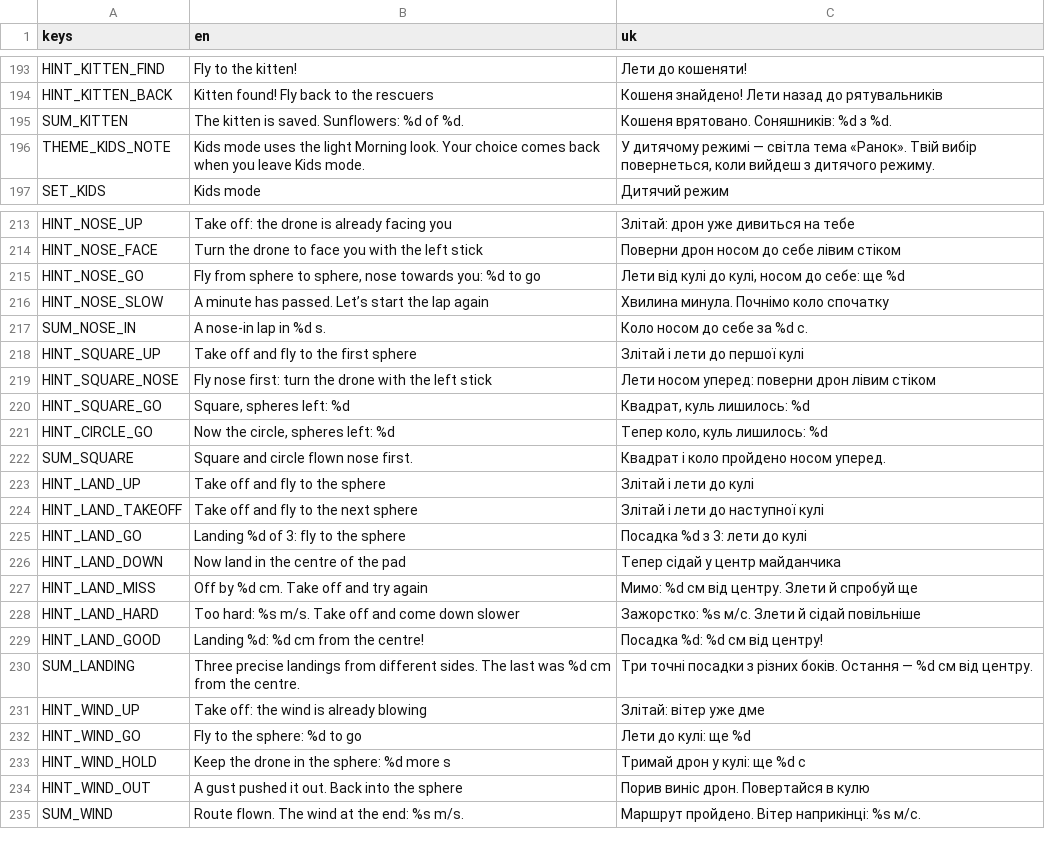
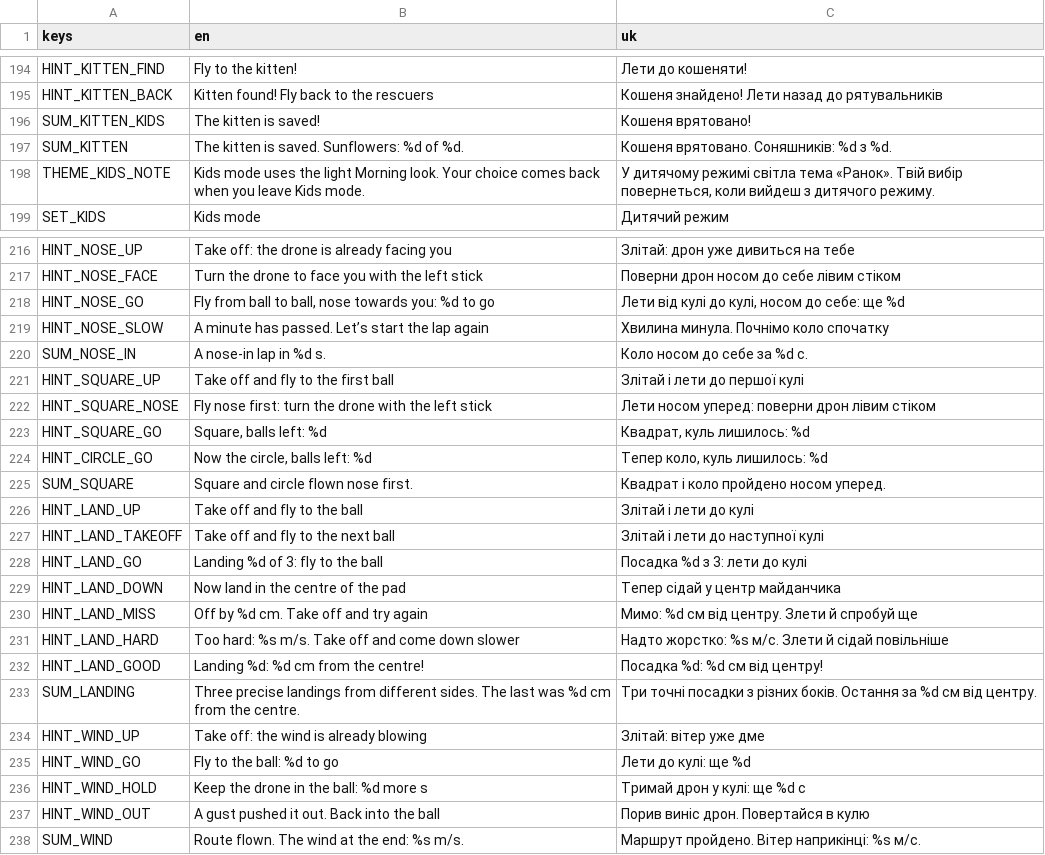
Before and after one commit to marybezuhla/shyriai, a CSV file: app/i18n/strings.csv, drawn as a sheet; only a part is shown, gaps mark what is left out; the diff covers the shown part only.

```diff
--- a/app/i18n/strings.csv
+++ b/app/i18n/strings.csv
@@ -194,4 +195,5 @@ HINT_KITTEN_FIND,Fly to the kitten!,Лети до кошеняти!
 HINT_KITTEN_BACK,Kitten found! Fly back to the rescuers,Кошеня знайдено! Лети назад до рятувальників
+SUM_KITTEN_KIDS,The kitten is saved!,Кошеня врятовано!
 SUM_KITTEN,The kitten is saved. Sunflowers: %d of %d.,Кошеня врятовано. Соняшників: %d з %d.
-THEME_KIDS_NOTE,Kids mode uses the light Morning look. Your choice comes back when you leave Kids mode.,"У дитячому режимі — світла тема «Ранок». Твій вибір повернеться, коли вийдеш з дитячого режиму."
+THEME_KIDS_NOTE,Kids mode uses the light Morning look. Your choice comes back when you leave Kids mode.,"У дитячому режимі світла тема «Ранок». Твій вибір повернеться, коли вийдеш з дитячого режиму."
 SET_KIDS,Kids mode,Дитячий режим
@@ -214,22 +217,22 @@ HINT_NOSE_UP,Take off: the drone is already facing you,Злітай: дрон у
 HINT_NOSE_FACE,Turn the drone to face you with the left stick,Поверни дрон носом до себе лівим стіком
-HINT_NOSE_GO,"Fly from sphere to sphere, nose towards you: %d to go","Лети від кулі до кулі, носом до себе: ще %d"
+HINT_NOSE_GO,"Fly from ball to ball, nose towards you: %d to go","Лети від кулі до кулі, носом до себе: ще %d"
 HINT_NOSE_SLOW,A minute has passed. Let’s start the lap again,Хвилина минула. Почнімо коло спочатку
 SUM_NOSE_IN,A nose-in lap in %d s.,Коло носом до себе за %d с.
-HINT_SQUARE_UP,Take off and fly to the first sphere,Злітай і лети до першої кулі
+HINT_SQUARE_UP,Take off and fly to the first ball,Злітай і лети до першої кулі
 HINT_SQUARE_NOSE,Fly nose first: turn the drone with the left stick,Лети носом уперед: поверни дрон лівим стіком
-HINT_SQUARE_GO,"Square, spheres left: %d","Квадрат, куль лишилось: %d"
-HINT_CIRCLE_GO,"Now the circle, spheres left: %d","Тепер коло, куль лишилось: %d"
+HINT_SQUARE_GO,"Square, balls left: %d","Квадрат, куль лишилось: %d"
+HINT_CIRCLE_GO,"Now the circle, balls left: %d","Тепер коло, куль лишилось: %d"
 SUM_SQUARE,Square and circle flown nose first.,Квадрат і коло пройдено носом уперед.
-HINT_LAND_UP,Take off and fly to the sphere,Злітай і лети до кулі
-HINT_LAND_TAKEOFF,Take off and fly to the next sphere,Злітай і лети до наступної кулі
-HINT_LAND_GO,Landing %d of 3: fly to the sphere,Посадка %d з 3: лети до кулі
+HINT_LAND_UP,Take off and fly to the ball,Злітай і лети до кулі
+HINT_LAND_TAKEOFF,Take off and fly to the next ball,Злітай і лети до наступної кулі
+HINT_LAND_GO,Landing %d of 3: fly to the ball,Посадка %d з 3: лети до кулі
 HINT_LAND_DOWN,Now land in the centre of the pad,Тепер сідай у центр майданчика
 HINT_LAND_MISS,Off by %d cm. Take off and try again,Мимо: %d см від центру. Злети й спробуй ще
-HINT_LAND_HARD,Too hard: %s m/s. Take off and come down slower,Зажорстко: %s м/с. Злети й сідай повільніше
+HINT_LAND_HARD,Too hard: %s m/s. Take off and come down slower,Надто жорстко: %s м/с. Злети й сідай повільніше
 HINT_LAND_GOOD,Landing %d: %d cm from the centre!,Посадка %d: %d см від центру!
-SUM_LANDING,Three precise landings from different sides. The last was %d cm from the centre.,Три точні посадки з різних боків. Остання — %d см від центру.
+SUM_LANDING,Three precise landings from different sides. The last was %d cm from the centre.,Три точні посадки з різних боків. Остання за %d см від центру.
 HINT_WIND_UP,Take off: the wind is already blowing,Злітай: вітер уже дме
-HINT_WIND_GO,Fly to the sphere: %d to go,Лети до кулі: ще %d
-HINT_WIND_HOLD,Keep the drone in the sphere: %d more s,Тримай дрон у кулі: ще %d с
-HINT_WIND_OUT,A gust pushed it out. Back into the sphere,Порив виніс дрон. Повертайся в кулю
+HINT_WIND_GO,Fly to the ball: %d to go,Лети до кулі: ще %d
+HINT_WIND_HOLD,Keep the drone in the ball: %d more s,Тримай дрон у кулі: ще %d с
+HINT_WIND_OUT,A gust pushed it out. Back into the ball,Порив виніс дрон. Повертайся в кулю
 SUM_WIND,Route flown. The wind at the end: %s m/s.,Маршрут пройдено. Вітер наприкінці: %s м/с.
```
Also changed, not shown: 8 added rows and 42 edited cells elsewhere in this file, 16 other files.
